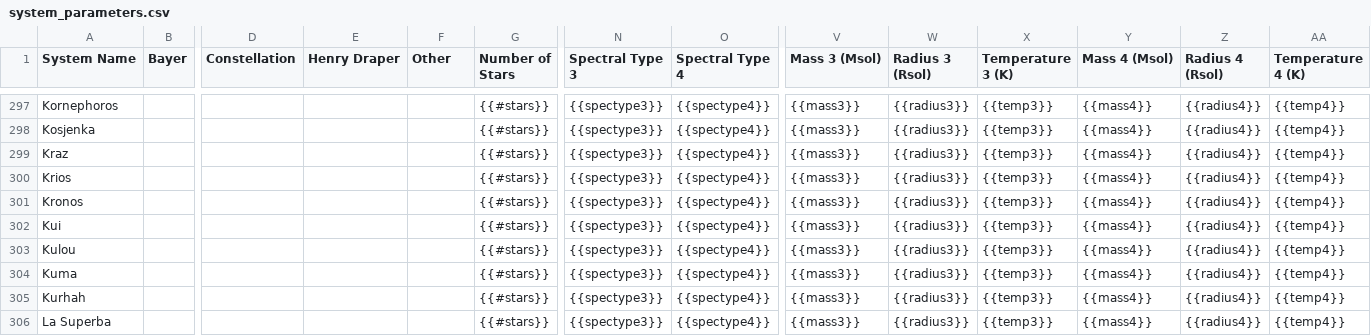
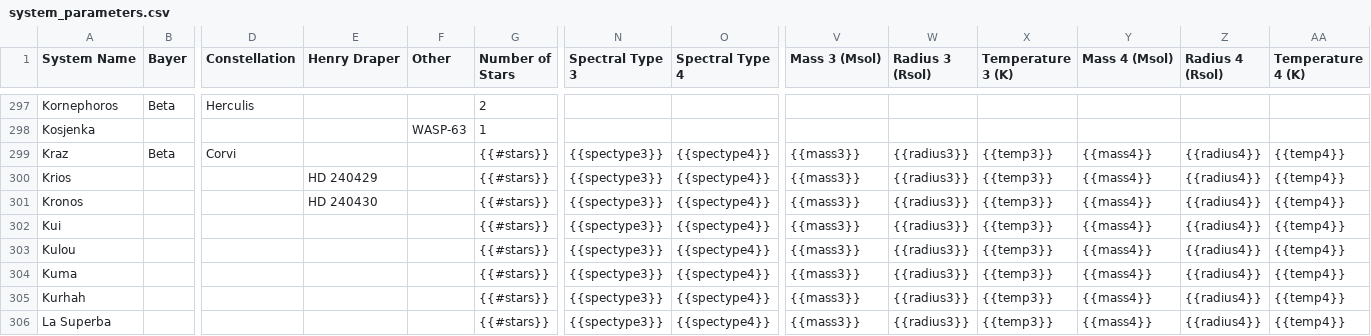
Before and after one commit to tcdoggett/gaia, a CSV file: src/planetary_system_data/system_parameters.csv, drawn as a sheet; only a part is shown, gaps mark what is left out; the diff covers the shown part only; the diff names each change by its address in the sheet, - before the commit and + after, or states it on an @@ line.

```diff
--- a/src/planetary_system_data/system_parameters.csv
+++ b/src/planetary_system_data/system_parameters.csv
-B297 (Bayer): (empty)
+B297 (Bayer): Beta
-D297 (Constellation): (empty)
+D297 (Constellation): Herculis
-G297 (Number of Stars): {{#stars}}
+G297 (Number of Stars): 2
-N297:N298 (Spectral Type 3): {{spectype3}}
+N297:N298 (Spectral Type 3): (empty)
-O297:O298 (Spectral Type 4): {{spectype4}}
+O297:O298 (Spectral Type 4): (empty)
-V297:V298 (Mass 3 (Msol)): {{mass3}}
+V297:V298 (Mass 3 (Msol)): (empty)
-W297:W298 (Radius 3 (Rsol)): {{radius3}}
+W297:W298 (Radius 3 (Rsol)): (empty)
-X297:X298 (Temperature 3 (K)): {{temp3}}
+X297:X298 (Temperature 3 (K)): (empty)
-Y297:Y298 (Mass 4 (Msol)): {{mass4}}
+Y297:Y298 (Mass 4 (Msol)): (empty)
-Z297:Z298 (Radius 4 (Rsol)): {{radius4}}
+Z297:Z298 (Radius 4 (Rsol)): (empty)
-AA297:AA298 (Temperature 4 (K)): {{temp4}}
+AA297:AA298 (Temperature 4 (K)): (empty)
-F298 (Other): (empty)
+F298 (Other): WASP-63
-G298 (Number of Stars): {{#stars}}
+G298 (Number of Stars): 1
-B299 (Bayer): (empty)
+B299 (Bayer): Beta
-D299 (Constellation): (empty)
+D299 (Constellation): Corvi
-E300 (Henry Draper): (empty)
+E300 (Henry Draper): HD 240429
-E301 (Henry Draper): (empty)
+E301 (Henry Draper): HD 240430
```
Also changed, not shown: 112 edited cells elsewhere in this file.
